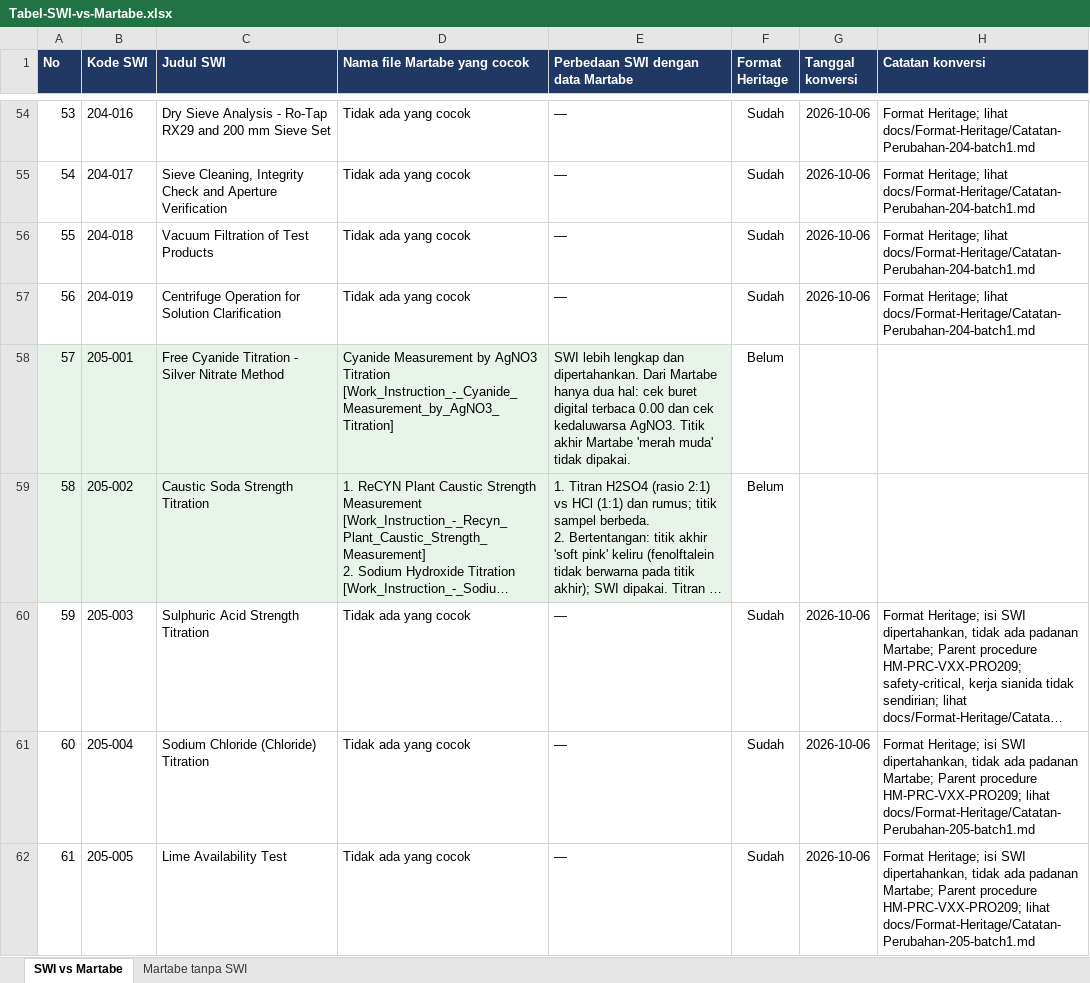
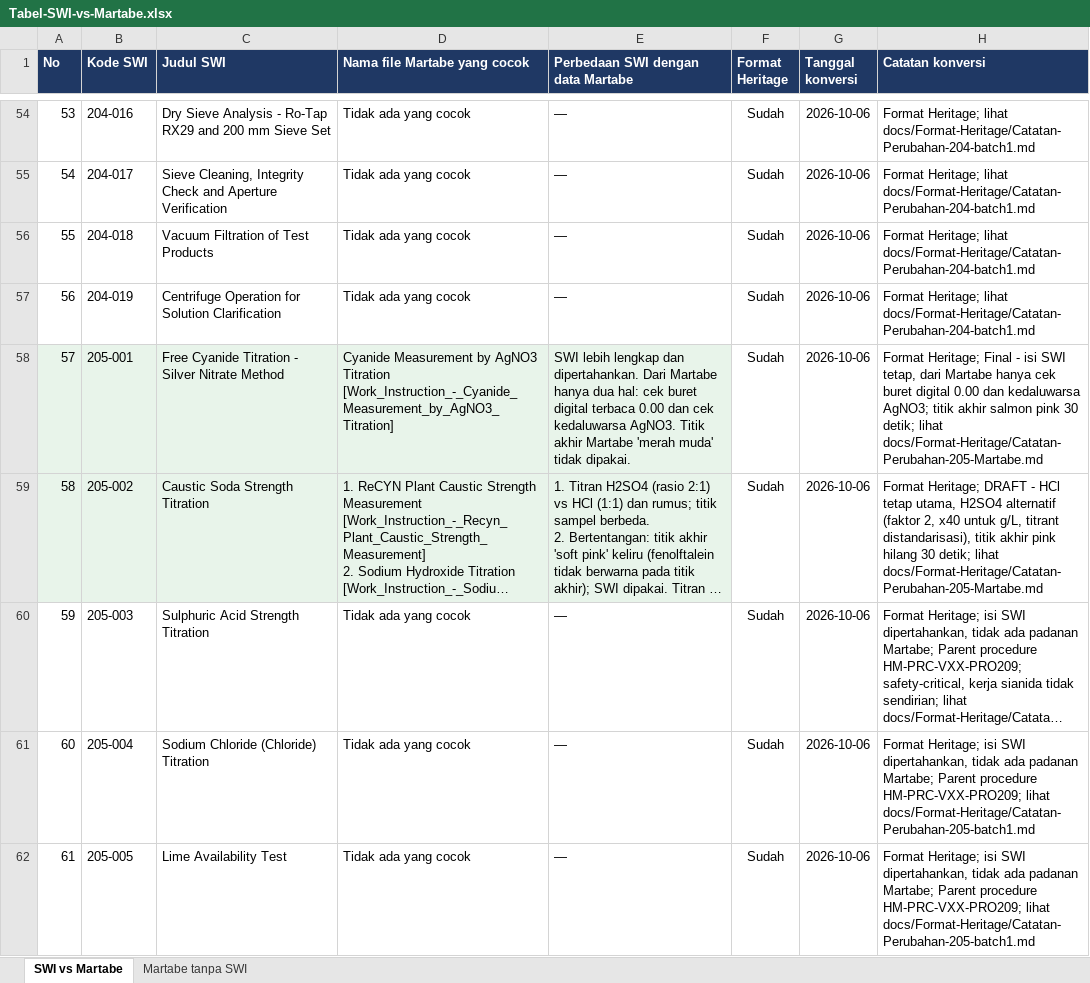
Before and after one commit to 007Manday/SWI-METS, an Excel workbook: docs/Tabel-SWI-vs-Martabe.xlsx, sheet SWI vs Martabe, drawn as a sheet; only a part is shown, gaps mark what is left out; long unchanged cells end in …; values as stored, in another font and other column widths than the file's, no borders; the diff covers the shown part only; the diff names each change by its address in the sheet, - before the commit and + after, or states it on an @@ line.

```diff
--- a/docs/Tabel-SWI-vs-Martabe.xlsx (sheet SWI vs Martabe)
+++ b/docs/Tabel-SWI-vs-Martabe.xlsx (sheet SWI vs Martabe)
-F58:F59 (Format Heritage): Belum
+F58:F59 (Format Heritage): Sudah
-G58:G59 (Tanggal konversi): (empty)
+G58:G59 (Tanggal konversi): 2026-10-06
-H58 (Catatan konversi): (empty)
+H58 (Catatan konversi): Format Heritage; Final - isi SWI tetap, dari Martabe hanya cek buret digital 0.00 dan kedaluwarsa AgNO3; titik akhir salmon pink 30 detik; lihat docs/Format-Heritage/Catatan-Perubahan-205-Martabe.md
-H59 (Catatan konversi): (empty)
+H59 (Catatan konversi): Format Heritage; DRAFT - HCl tetap utama, H2SO4 alternatif (faktor 2, x40 untuk g/L, titrant distandarisasi), titik akhir pink hilang 30 detik; lihat docs/Format-Heritage/Catatan-Perubahan-205-Martabe.md
```
Also changed, not shown: 15 edited cells elsewhere in this sheet, docs/Register-SWI-205.xlsx, 18 other files.
